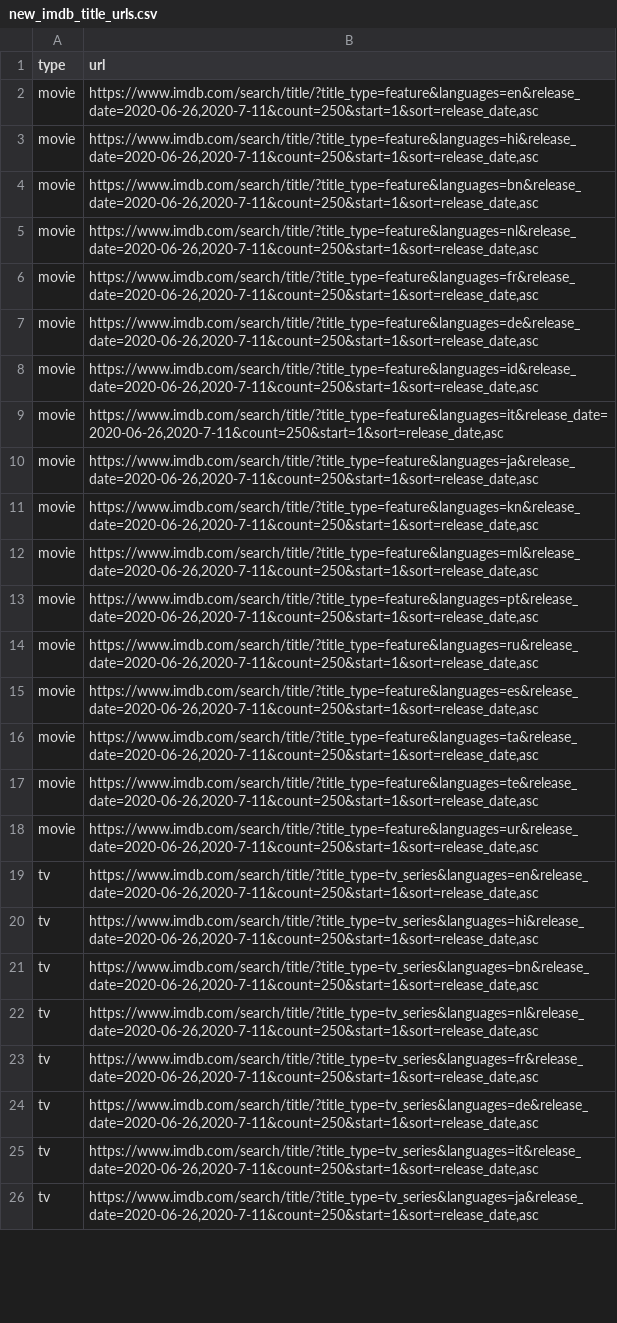
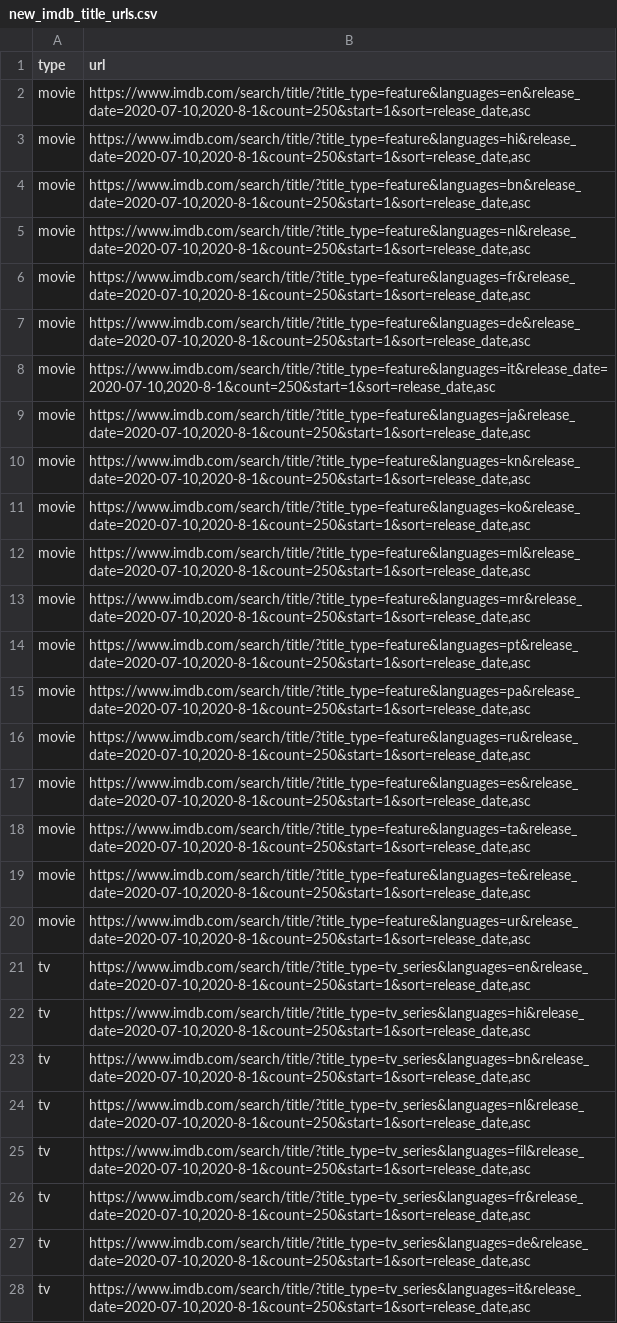
Before and after one commit to flibo-tech/data_pipelines, a CSV file: scraping_utilities/new_imdb_title_urls.csv, drawn as a sheet; only a part is shown; addresses are those after the commit; the diff covers the shown part only; the diff names each change by its address in the sheet, - before the commit and + after, or states it on an @@ line.

Commit message:
scraping new data

```diff
--- a/scraping_utilities/new_imdb_title_urls.csv
+++ b/scraping_utilities/new_imdb_title_urls.csv
-B2 (url): https://www.imdb.com/search/title/?title_type=feature&languages=en&release_date=2020-06-26,2020-7-11&count=250&start=1&sort=release_date,asc
+B2 (url): https://www.imdb.com/search/title/?title_type=feature&languages=en&release_date=2020-07-10,2020-8-1&count=250&start=1&sort=release_date,asc
-B3 (url): https://www.imdb.com/search/title/?title_type=feature&languages=hi&release_date=2020-06-26,2020-7-11&count=250&start=1&sort=release_date,asc
+B3 (url): https://www.imdb.com/search/title/?title_type=feature&languages=hi&release_date=2020-07-10,2020-8-1&count=250&start=1&sort=release_date,asc
-B4 (url): https://www.imdb.com/search/title/?title_type=feature&languages=bn&release_date=2020-06-26,2020-7-11&count=250&start=1&sort=release_date,asc
+B4 (url): https://www.imdb.com/search/title/?title_type=feature&languages=bn&release_date=2020-07-10,2020-8-1&count=250&start=1&sort=release_date,asc
-B5 (url): https://www.imdb.com/search/title/?title_type=feature&languages=nl&release_date=2020-06-26,2020-7-11&count=250&start=1&sort=release_date,asc
+B5 (url): https://www.imdb.com/search/title/?title_type=feature&languages=nl&release_date=2020-07-10,2020-8-1&count=250&start=1&sort=release_date,asc
-B6 (url): https://www.imdb.com/search/title/?title_type=feature&languages=fr&release_date=2020-06-26,2020-7-11&count=250&start=1&sort=release_date,asc
+B6 (url): https://www.imdb.com/search/title/?title_type=feature&languages=fr&release_date=2020-07-10,2020-8-1&count=250&start=1&sort=release_date,asc
-B7 (url): https://www.imdb.com/search/title/?title_type=feature&languages=de&release_date=2020-06-26,2020-7-11&count=250&start=1&sort=release_date,asc
+B7 (url): https://www.imdb.com/search/title/?title_type=feature&languages=de&release_date=2020-07-10,2020-8-1&count=250&start=1&sort=release_date,asc
-B8 (url): https://www.imdb.com/search/title/?title_type=feature&languages=id&release_date=2020-06-26,2020-7-11&count=250&start=1&sort=release_date,asc
+B8 (url): https://www.imdb.com/search/title/?title_type=feature&languages=it&release_date=2020-07-10,2020-8-1&count=250&start=1&sort=release_date,asc
-B9 (url): https://www.imdb.com/search/title/?title_type=feature&languages=it&release_date=2020-06-26,2020-7-11&count=250&start=1&sort=release_date,asc
+B9 (url): https://www.imdb.com/search/title/?title_type=feature&languages=ja&release_date=2020-07-10,2020-8-1&count=250&start=1&sort=release_date,asc
-B10 (url): https://www.imdb.com/search/title/?title_type=feature&languages=ja&release_date=2020-06-26,2020-7-11&count=250&start=1&sort=release_date,asc
+B10 (url): https://www.imdb.com/search/title/?title_type=feature&languages=kn&release_date=2020-07-10,2020-8-1&count=250&start=1&sort=release_date,asc
-B11 (url): https://www.imdb.com/search/title/?title_type=feature&languages=kn&release_date=2020-06-26,2020-7-11&count=250&start=1&sort=release_date,asc
+B11 (url): https://www.imdb.com/search/title/?title_type=feature&languages=ko&release_date=2020-07-10,2020-8-1&count=250&start=1&sort=release_date,asc
-B12 (url): https://www.imdb.com/search/title/?title_type=feature&languages=ml&release_date=2020-06-26,2020-7-11&count=250&start=1&sort=release_date,asc
+B12 (url): https://www.imdb.com/search/title/?title_type=feature&languages=ml&release_date=2020-07-10,2020-8-1&count=250&start=1&sort=release_date,asc
+row 13: movie | https://www.imdb.com/search/title/?title_type=feature&languages=mr&release_date=2020-07-10,2020-8-1&count=250&start=1&sort=release_date,asc
-B14 (url): https://www.imdb.com/search/title/?title_type=feature&languages=pt&release_date=2020-06-26,2020-7-11&count=250&start=1&sort=release_date,asc
+B14 (url): https://www.imdb.com/search/title/?title_type=feature&languages=pt&release_date=2020-07-10,2020-8-1&count=250&start=1&sort=release_date,asc
+row 15: movie | https://www.imdb.com/search/title/?title_type=feature&languages=pa&release_date=2020-07-10,2020-8-1&count=250&start=1&sort=release_date,asc
-B16 (url): https://www.imdb.com/search/title/?title_type=feature&languages=ru&release_date=2020-06-26,2020-7-11&count=250&start=1&sort=release_date,asc
+B16 (url): https://www.imdb.com/search/title/?title_type=feature&languages=ru&release_date=2020-07-10,2020-8-1&count=250&start=1&sort=release_date,asc
-B17 (url): https://www.imdb.com/search/title/?title_type=feature&languages=es&release_date=2020-06-26,2020-7-11&count=250&start=1&sort=release_date,asc
+B17 (url): https://www.imdb.com/search/title/?title_type=feature&languages=es&release_date=2020-07-10,2020-8-1&count=250&start=1&sort=release_date,asc
-B18 (url): https://www.imdb.com/search/title/?title_type=feature&languages=ta&release_date=2020-06-26,2020-7-11&count=250&start=1&sort=release_date,asc
+B18 (url): https://www.imdb.com/search/title/?title_type=feature&languages=ta&release_date=2020-07-10,2020-8-1&count=250&start=1&sort=release_date,asc
-B19 (url): https://www.imdb.com/search/title/?title_type=feature&languages=te&release_date=2020-06-26,2020-7-11&count=250&start=1&sort=release_date,asc
+B19 (url): https://www.imdb.com/search/title/?title_type=feature&languages=te&release_date=2020-07-10,2020-8-1&count=250&start=1&sort=release_date,asc
-B20 (url): https://www.imdb.com/search/title/?title_type=feature&languages=ur&release_date=2020-06-26,2020-7-11&count=250&start=1&sort=release_date,asc
+B20 (url): https://www.imdb.com/search/title/?title_type=feature&languages=ur&release_date=2020-07-10,2020-8-1&count=250&start=1&sort=release_date,asc
-B21 (url): https://www.imdb.com/search/title/?title_type=tv_series&languages=en&release_date=2020-06-26,2020-7-11&count=250&start=1&sort=release_date,asc
+B21 (url): https://www.imdb.com/search/title/?title_type=tv_series&languages=en&release_date=2020-07-10,2020-8-1&count=250&start=1&sort=release_date,asc
-B22 (url): https://www.imdb.com/search/title/?title_type=tv_series&languages=hi&release_date=2020-06-26,2020-7-11&count=250&start=1&sort=release_date,asc
+B22 (url): https://www.imdb.com/search/title/?title_type=tv_series&languages=hi&release_date=2020-07-10,2020-8-1&count=250&start=1&sort=release_date,asc
-B23 (url): https://www.imdb.com/search/title/?title_type=tv_series&languages=bn&release_date=2020-06-26,2020-7-11&count=250&start=1&sort=release_date,asc
+B23 (url): https://www.imdb.com/search/title/?title_type=tv_series&languages=bn&release_date=2020-07-10,2020-8-1&count=250&start=1&sort=release_date,asc
-B24 (url): https://www.imdb.com/search/title/?title_type=tv_series&languages=nl&release_date=2020-06-26,2020-7-11&count=250&start=1&sort=release_date,asc
+B24 (url): https://www.imdb.com/search/title/?title_type=tv_series&languages=nl&release_date=2020-07-10,2020-8-1&count=250&start=1&sort=release_date,asc
-B25 (url): https://www.imdb.com/search/title/?title_type=tv_series&languages=fr&release_date=2020-06-26,2020-7-11&count=250&start=1&sort=release_date,asc
+B25 (url): https://www.imdb.com/search/title/?title_type=tv_series&languages=fil&release_date=2020-07-10,2020-8-1&count=250&start=1&sort=release_date,asc
-B26 (url): https://www.imdb.com/search/title/?title_type=tv_series&languages=de&release_date=2020-06-26,2020-7-11&count=250&start=1&sort=release_date,asc
+B26 (url): https://www.imdb.com/search/title/?title_type=tv_series&languages=fr&release_date=2020-07-10,2020-8-1&count=250&start=1&sort=release_date,asc
-B27 (url): https://www.imdb.com/search/title/?title_type=tv_series&languages=it&release_date=2020-06-26,2020-7-11&count=250&start=1&sort=release_date,asc
+B27 (url): https://www.imdb.com/search/title/?title_type=tv_series&languages=de&release_date=2020-07-10,2020-8-1&count=250&start=1&sort=release_date,asc
-B28 (url): https://www.imdb.com/search/title/?title_type=tv_series&languages=ja&release_date=2020-06-26,2020-7-11&count=250&start=1&sort=release_date,asc
+B28 (url): https://www.imdb.com/search/title/?title_type=tv_series&languages=it&release_date=2020-07-10,2020-8-1&count=250&start=1&sort=release_date,asc
```
Also changed, not shown: 1 added row and 14 edited cells elsewhere in this file, 2 other files.
